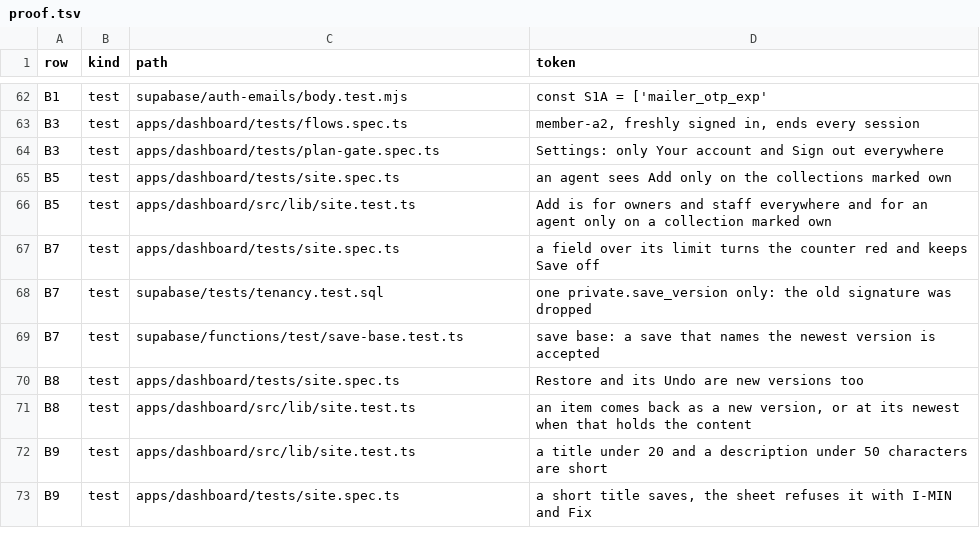
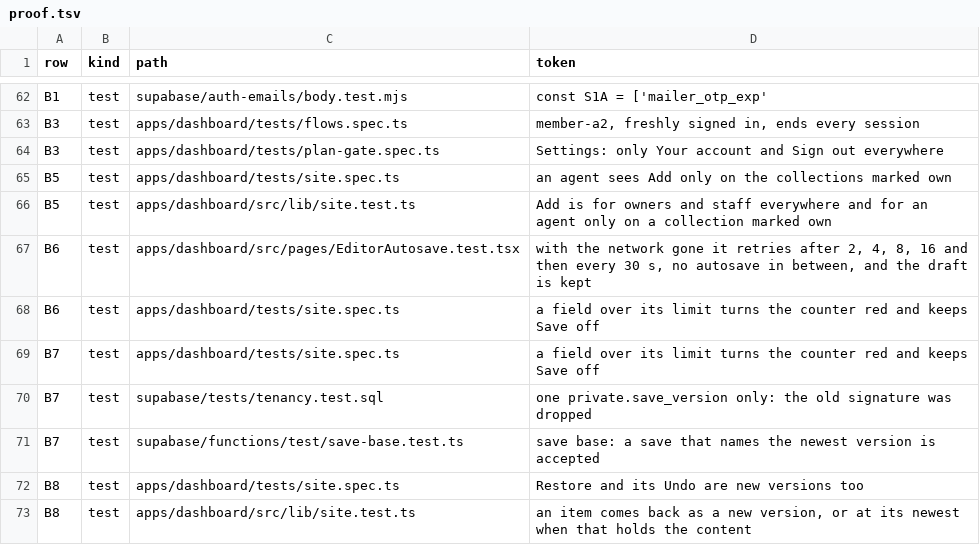
Before and after one commit to Omnikom-platform/omnikom-platform, a TSV file: docs/product/proof.tsv, drawn as a sheet; only a part is shown, gaps mark what is left out; the shorter side is filled out with more unchanged rows; the diff names each change by its address in the sheet, - before the commit and + after, or states it on an @@ line.

```diff
--- a/docs/product/proof.tsv
+++ b/docs/product/proof.tsv
+row 67: B6 | test | apps/dashboard/src/pages/EditorAutosave.test.tsx | with the network gone it retries after 2, 4, 8, 16 and then every 30 s, no autosave in between, and the draft is kept
+row 68: B6 | test | apps/dashboard/tests/site.spec.ts | a field over its limit turns the counter red and keeps Save off
```
Also changed, not shown: 7 other files.
